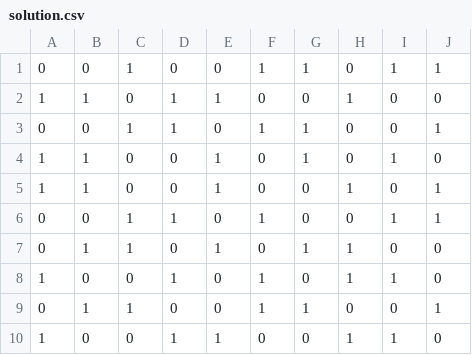
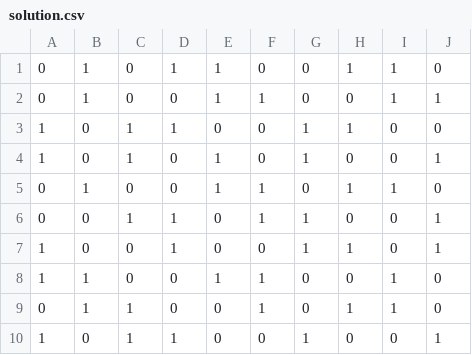
Before and after one commit to Luycia/binary-puzzle, a CSV file: data/solution.csv, drawn as a sheet.

```diff
--- a/data/solution.csv
+++ b/data/solution.csv
@@ -1,10 +1,10 @@
-0,0,1,0,0,1,1,0,1,1
-1,1,0,1,1,0,0,1,0,0
+0,1,0,1,1,0,0,1,1,0
+0,1,0,0,1,1,0,0,1,1
+1,0,1,1,0,0,1,1,0,0
+1,0,1,0,1,0,1,0,0,1
+0,1,0,0,1,1,0,1,1,0
 0,0,1,1,0,1,1,0,0,1
-1,1,0,0,1,0,1,0,1,0
-1,1,0,0,1,0,0,1,0,1
-0,0,1,1,0,1,0,0,1,1
-0,1,1,0,1,0,1,1,0,0
-1,0,0,1,0,1,0,1,1,0
-0,1,1,0,0,1,1,0,0,1
-1,0,0,1,1,0,0,1,1,0
+1,0,0,1,0,0,1,1,0,1
+1,1,0,0,1,1,0,0,1,0
+0,1,1,0,0,1,0,1,1,0
+1,0,1,1,0,0,1,0,0,1
```
Also changed, not shown: data/puzzle.csv, 4 other files.
